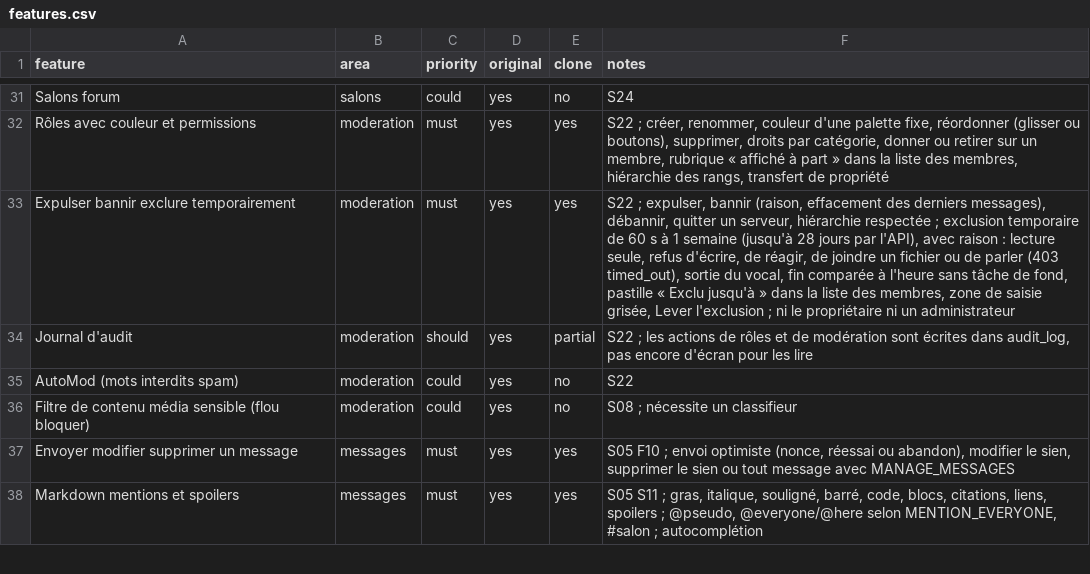
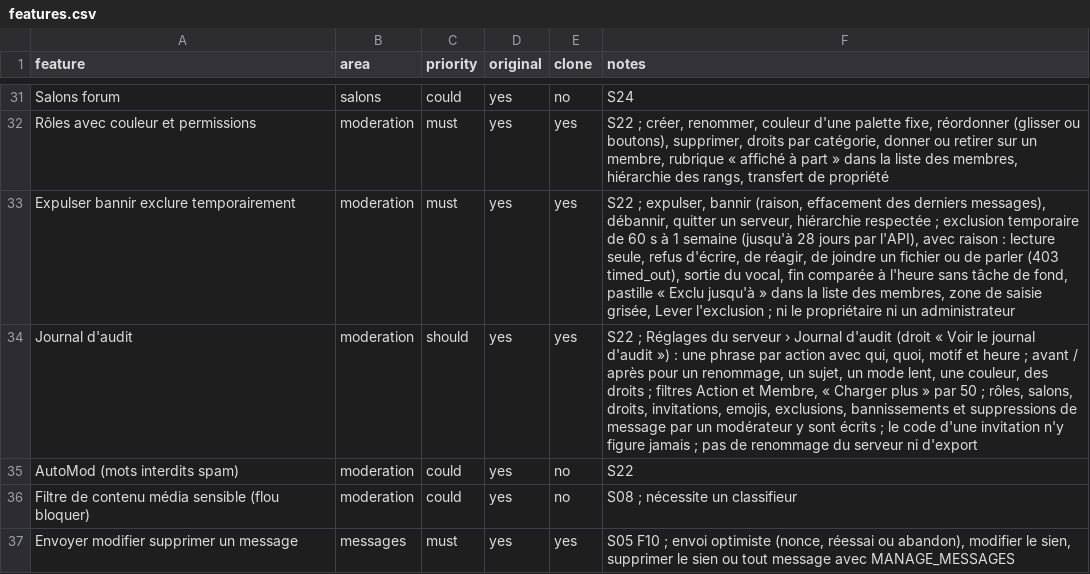
Before and after one commit to KAYO74/Kraken, a CSV file: replica/features.csv, drawn as a sheet; only a part is shown, gaps mark what is left out; the shorter side is filled out with more unchanged rows.

```diff
--- a/replica/features.csv
+++ b/replica/features.csv
@@ -33,3 +33,3 @@ Rôles avec couleur et permissions,moderation,must,yes,yes,"S22 ; créer, renomm
 Expulser bannir exclure temporairement,moderation,must,yes,yes,"S22 ; expulser, bannir (raison, effacement des derniers messages), débannir, quitter un serveur, hiérarchie respectée ; exclusion temporaire de 60 s à 1 semaine (jusqu'à 28 jours par l'API), avec raison : lecture seule, refus d'écrire, de réagir, de joindre un fichier ou de parler (403 timed_out), sortie du vocal, fin comparée à l'heure sans tâche de fond, pastille « Exclu jusqu'à » dans la liste des membres, zone de saisie grisée, Lever l'exclusion ; ni le propriétaire ni un administrateur"
-Journal d'audit,moderation,should,yes,partial,"S22 ; les actions de rôles et de modération sont écrites dans audit_log, pas encore d'écran pour les lire"
+Journal d'audit,moderation,should,yes,yes,"S22 ; Réglages du serveur › Journal d'audit (droit « Voir le journal d'audit ») : une phrase par action avec qui, quoi, motif et heure ; avant / après pour un renommage, un sujet, un mode lent, une couleur, des droits ; filtres Action et Membre, « Charger plus » par 50 ; rôles, salons, droits, invitations, emojis, exclusions, bannissements et suppressions de message par un modérateur y sont écrits ; le code d'une invitation n'y figure jamais ; pas de renommage du serveur ni d'export"
 AutoMod (mots interdits spam),moderation,could,yes,no,S22
```
Also changed, not shown: 24 other files.
